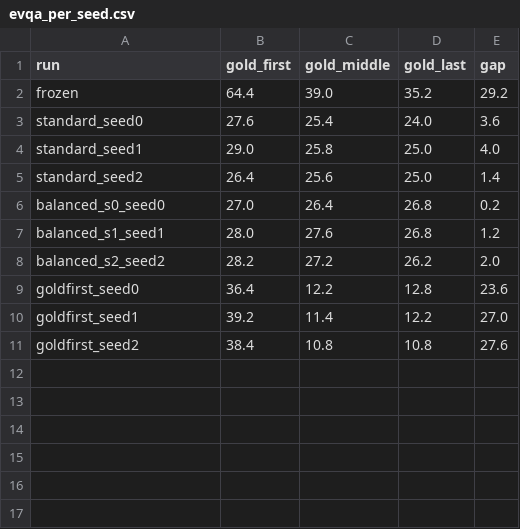
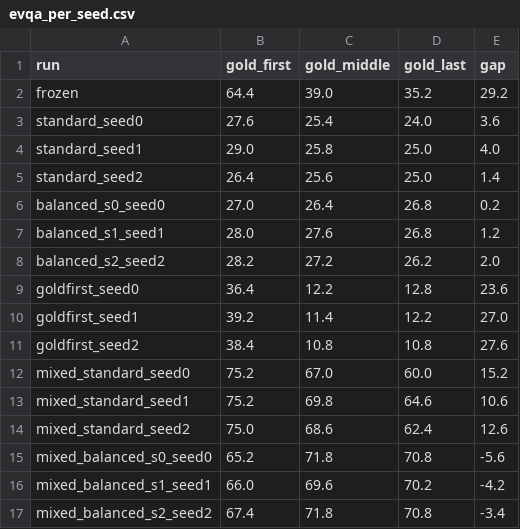
Before and after one commit to kriaditi/FoundAtTheEnd, a CSV file: results/evqa_per_seed.csv, drawn as a sheet; the diff names each change by its address in the sheet, - before the commit and + after, or states it on an @@ line.

```diff
--- a/results/evqa_per_seed.csv
+++ b/results/evqa_per_seed.csv
+row 12: mixed_standard_seed0 | 75.2 | 67.0 | 60.0 | 15.2
+row 13: mixed_standard_seed1 | 75.2 | 69.8 | 64.6 | 10.6
+row 14: mixed_standard_seed2 | 75.0 | 68.6 | 62.4 | 12.6
+row 15: mixed_balanced_s0_seed0 | 65.2 | 71.8 | 70.8 | -5.6
+row 16: mixed_balanced_s1_seed1 | 66.0 | 69.6 | 70.2 | -4.2
+row 17: mixed_balanced_s2_seed2 | 67.4 | 71.8 | 70.8 | -3.4
```
Also changed, not shown: results/bootstrap_contrasts.csv, results/costs.csv, 20 other files.
